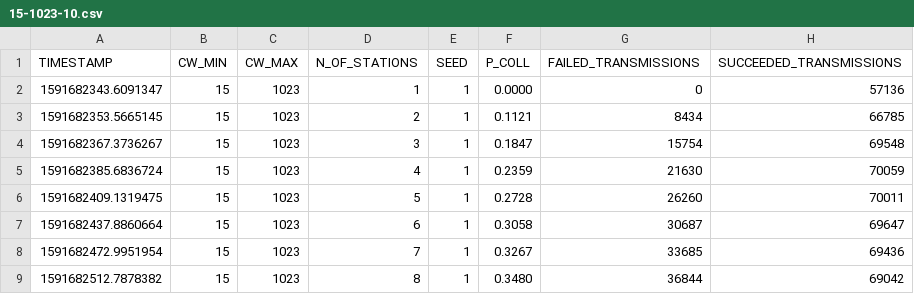
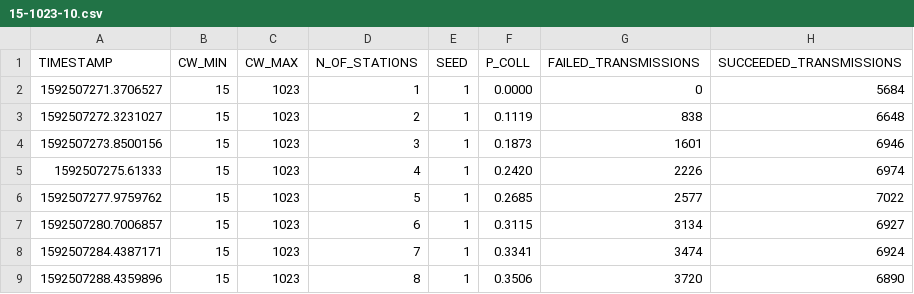
Before and after one commit to ToporPawel/DCF-Simpy, a CSV file: 15-1023-10.csv, drawn as a sheet; only a part is shown; the diff covers the shown part only.

```diff
--- a/15-1023-10.csv
+++ b/15-1023-10.csv
@@ -1,9 +1,9 @@
 TIMESTAMP,CW_MIN,CW_MAX,N_OF_STATIONS,SEED,P_COLL,FAILED_TRANSMISSIONS,SUCCEEDED_TRANSMISSIONS
-1591682343.6091347,15,1023,1,1,0.0000,0,57136
-1591682353.5665145,15,1023,2,1,0.1121,8434,66785
-1591682367.3736267,15,1023,3,1,0.1847,15754,69548
-1591682385.6836724,15,1023,4,1,0.2359,21630,70059
-1591682409.1319475,15,1023,5,1,0.2728,26260,70011
-1591682437.8860664,15,1023,6,1,0.3058,30687,69647
-1591682472.9951954,15,1023,7,1,0.3267,33685,69436
-1591682512.7878382,15,1023,8,1,0.3480,36844,69042
+1592507271.3706527,15,1023,1,1,0.0000,0,5684
+1592507272.3231027,15,1023,2,1,0.1119,838,6648
+1592507273.8500156,15,1023,3,1,0.1873,1601,6946
+1592507275.61333,15,1023,4,1,0.2420,2226,6974
+1592507277.9759762,15,1023,5,1,0.2685,2577,7022
+1592507280.7006857,15,1023,6,1,0.3115,3134,6927
+1592507284.4387171,15,1023,7,1,0.3341,3474,6924
+1592507288.4359896,15,1023,8,1,0.3506,3720,6890
```
Also changed, not shown: 160 edited cells elsewhere in this file, 2 other files.
